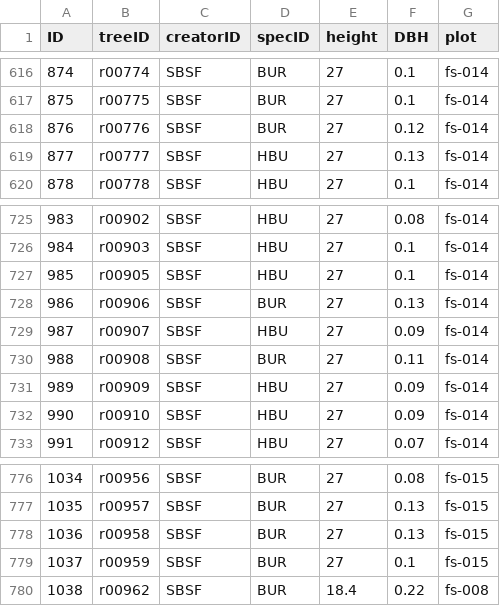
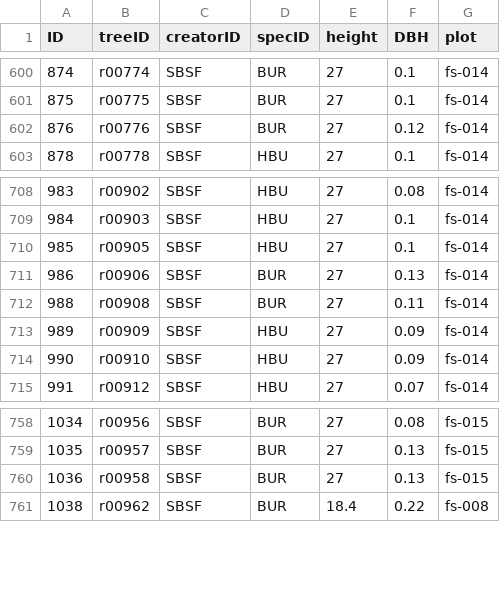
Before and after one commit to BeNrn/Biogeography_Dataprocessing, a CSV file: processed/treesAll_vers11.csv, drawn as a sheet; only a part is shown, gaps mark what is left out; the diff covers the shown part only.

```diff
--- a/processed/treesAll_vers11.csv
+++ b/processed/treesAll_vers11.csv
@@ -618,3 +602,2 @@
 876,"r00776","SBSF","BUR",27,0.12,"fs-014"
-877,"r00777","SBSF","HBU",27,0.13,"fs-014"
 878,"r00778","SBSF","HBU",27,0.1,"fs-014"
@@ -728,3 +711,2 @@
 986,"r00906","SBSF","BUR",27,0.13,"fs-014"
-987,"r00907","SBSF","HBU",27,0.09,"fs-014"
 988,"r00908","SBSF","BUR",27,0.11,"fs-014"
@@ -778,3 +760,2 @@
 1036,"r00958","SBSF","BUR",27,0.13,"fs-015"
-1037,"r00959","SBSF","BUR",27,0.1,"fs-015"
 1038,"r00962","SBSF","BUR",18.4,0.22,"fs-008"
```
Also changed, not shown: 18 removed rows elsewhere in this file, entropy/overallEntropy_vers11.csv, entropy/treeConditionEntropy_vers11.csv, 14 other files.
